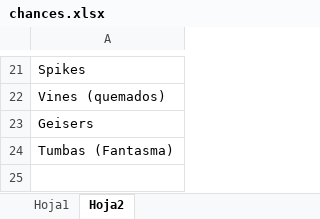
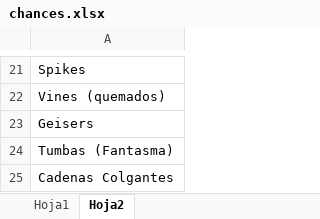
Before and after one commit to mcerdeira/quantum-platformer, an Excel workbook: src/docs/chances.xlsx, sheet Hoja2, drawn as a sheet; only a part is shown, gaps mark what is left out; values as stored, in another font and other column widths than the file's, no borders; the diff names each change by its address in the sheet, - before the commit and + after, or states it on an @@ line.

```diff
--- a/src/docs/chances.xlsx (sheet Hoja2)
+++ b/src/docs/chances.xlsx (sheet Hoja2)
+row 25: Cadenas Colgantes
```
Also changed, not shown: sheet Hoja1, 28 other files.
